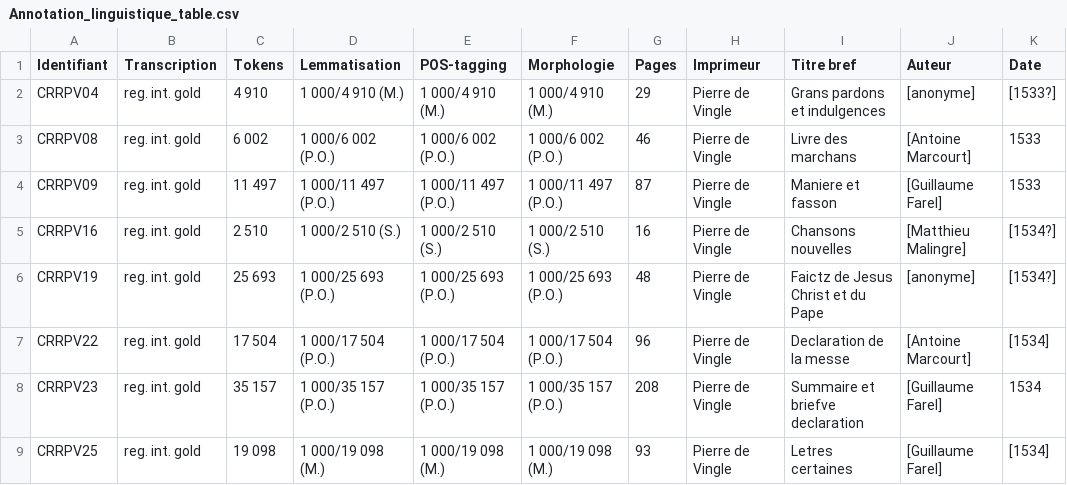
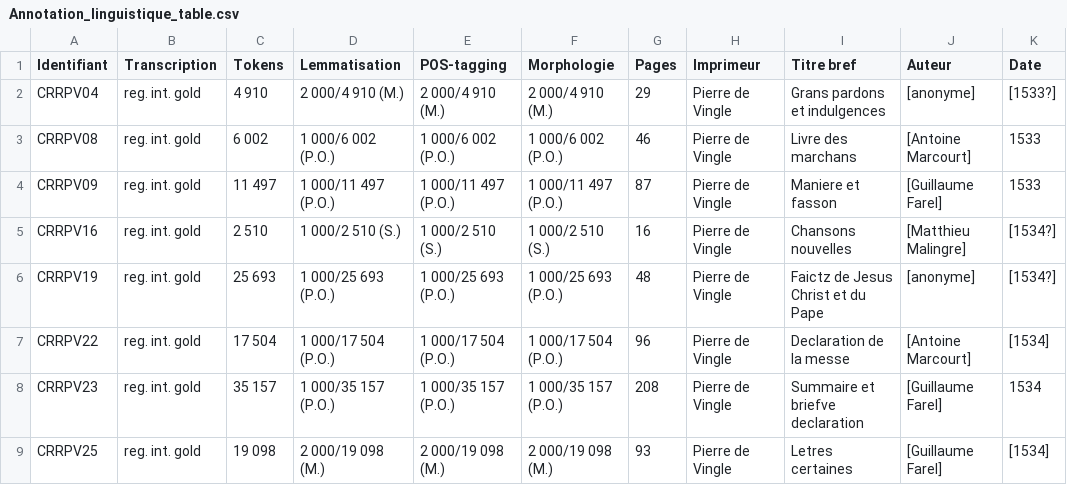
Before and after one commit to SETAFDH/Annotation-linguistique-SETAF, a CSV file: Annotation_linguistique_table.csv, drawn as a sheet; only a part is shown; the diff names each change by its address in the sheet, - before the commit and + after, or states it on an @@ line.

Commit message:
Update Annotation_linguistique_table.csv

```diff
--- a/Annotation_linguistique_table.csv
+++ b/Annotation_linguistique_table.csv
-D2 (Lemmatisation): 1 000/4 910 (M.)
+D2 (Lemmatisation): 2 000/4 910 (M.)
-E2 (POS-tagging): 1 000/4 910 (M.)
+E2 (POS-tagging): 2 000/4 910 (M.)
-F2 (Morphologie): 1 000/4 910 (M.)
+F2 (Morphologie): 2 000/4 910 (M.)
-D9 (Lemmatisation): 1 000/19 098 (M.)
+D9 (Lemmatisation): 2 000/19 098 (M.)
-E9 (POS-tagging): 1 000/19 098 (M.)
+E9 (POS-tagging): 2 000/19 098 (M.)
-F9 (Morphologie): 1 000/19 098 (M.)
+F9 (Morphologie): 2 000/19 098 (M.)
```
